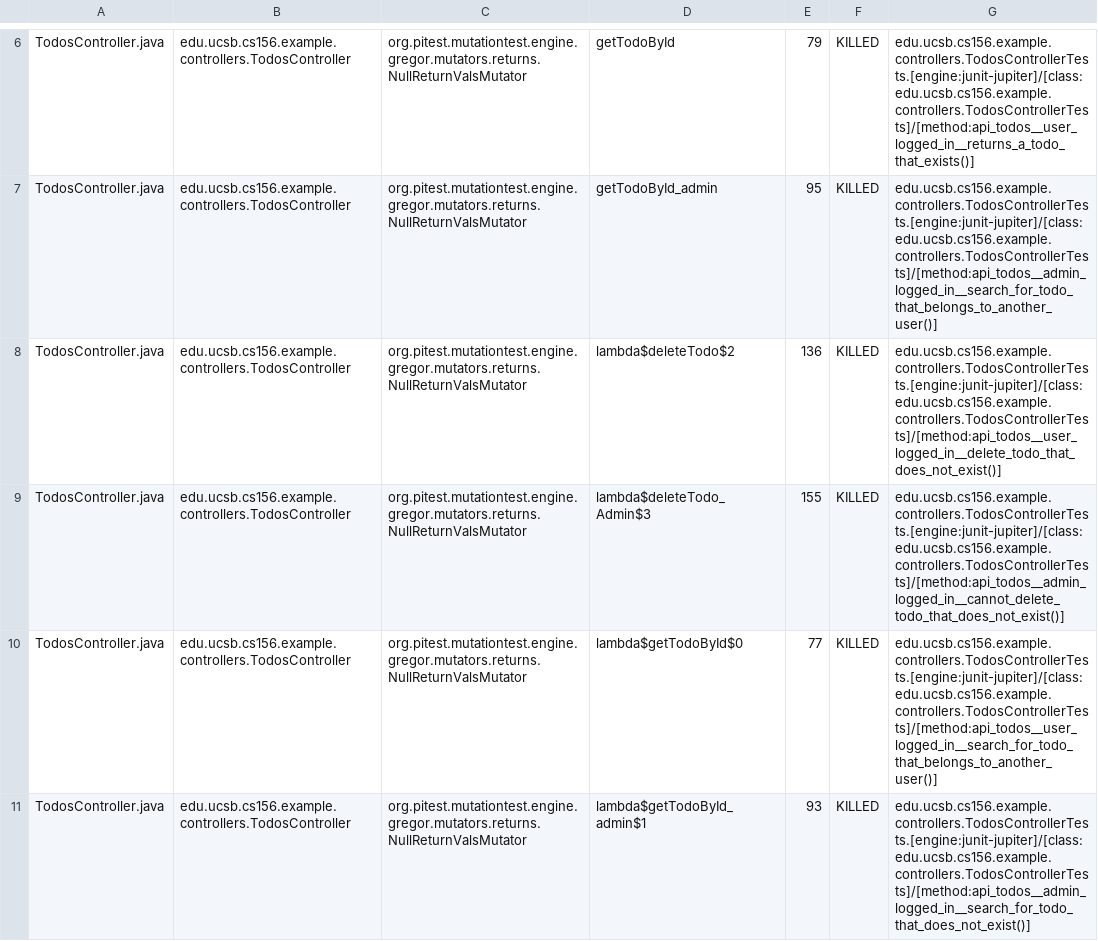
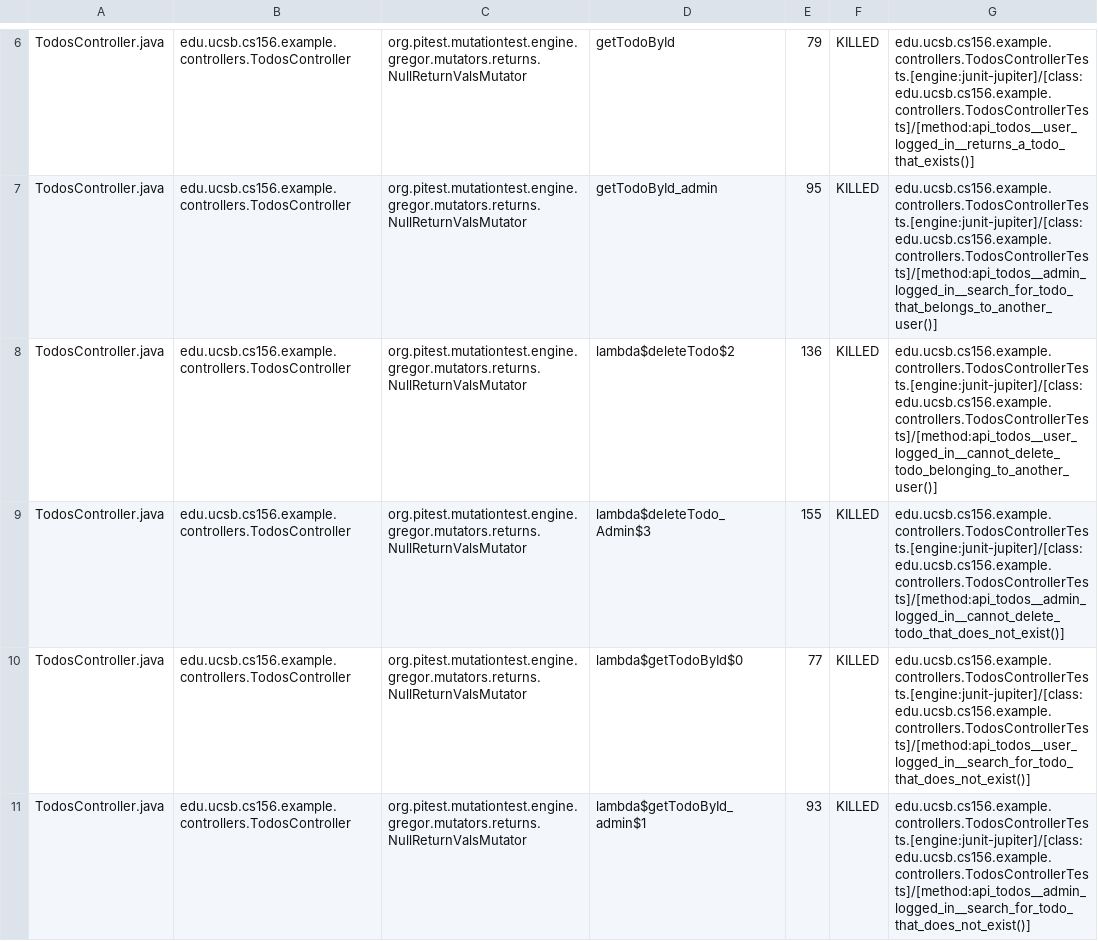
Before and after one commit to ucsb-cs156-f24/jpa03-vzaveri23, a CSV file: pitest/mutations.csv, drawn as a sheet; only a part is shown, gaps mark what is left out; the diff covers the shown part only.

Commit message:
Deploying to gh-pages from @ ucsb-cs156-f24/jpa03-vzaveri23@dedfa55feae7b60dd6534372506167e0644006a4 🚀

```diff
--- a/pitest/mutations.csv
+++ b/pitest/mutations.csv
@@ -7,5 +7,5 @@ TodosController.java,edu.ucsb.cs156.example.controllers.TodosController,org.pite
 TodosController.java,edu.ucsb.cs156.example.controllers.TodosController,org.pitest.mutationtest.engine.gregor.mutators.returns.NullReturnValsMutator,getTodoById_admin,95,KILLED,edu.ucsb.cs156.example.controllers.TodosControllerTests.[engine:junit-jupiter]/[class:edu.ucsb.cs156.example.controllers.TodosControllerTests]/[method:api_todos__admin_logged_in__search_for_todo_that_belongs_to_another_user()]
-TodosController.java,edu.ucsb.cs156.example.controllers.TodosController,org.pitest.mutationtest.engine.gregor.mutators.returns.NullReturnValsMutator,lambda$deleteTodo$2,136,KILLED,edu.ucsb.cs156.example.controllers.TodosControllerTests.[engine:junit-jupiter]/[class:edu.ucsb.cs156.example.controllers.TodosControllerTests]/[method:api_todos__user_logged_in__delete_todo_that_does_not_exist()]
+TodosController.java,edu.ucsb.cs156.example.controllers.TodosController,org.pitest.mutationtest.engine.gregor.mutators.returns.NullReturnValsMutator,lambda$deleteTodo$2,136,KILLED,edu.ucsb.cs156.example.controllers.TodosControllerTests.[engine:junit-jupiter]/[class:edu.ucsb.cs156.example.controllers.TodosControllerTests]/[method:api_todos__user_logged_in__cannot_delete_todo_belonging_to_another_user()]
 TodosController.java,edu.ucsb.cs156.example.controllers.TodosController,org.pitest.mutationtest.engine.gregor.mutators.returns.NullReturnValsMutator,lambda$deleteTodo_Admin$3,155,KILLED,edu.ucsb.cs156.example.controllers.TodosControllerTests.[engine:junit-jupiter]/[class:edu.ucsb.cs156.example.controllers.TodosControllerTests]/[method:api_todos__admin_logged_in__cannot_delete_todo_that_does_not_exist()]
-TodosController.java,edu.ucsb.cs156.example.controllers.TodosController,org.pitest.mutationtest.engine.gregor.mutators.returns.NullReturnValsMutator,lambda$getTodoById$0,77,KILLED,edu.ucsb.cs156.example.controllers.TodosControllerTests.[engine:junit-jupiter]/[class:edu.ucsb.cs156.example.controllers.TodosControllerTests]/[method:api_todos__user_logged_in__search_for_todo_that_belongs_to_another_user()]
+TodosController.java,edu.ucsb.cs156.example.controllers.TodosController,org.pitest.mutationtest.engine.gregor.mutators.returns.NullReturnValsMutator,lambda$getTodoById$0,77,KILLED,edu.ucsb.cs156.example.controllers.TodosControllerTests.[engine:junit-jupiter]/[class:edu.ucsb.cs156.example.controllers.TodosControllerTests]/[method:api_todos__user_logged_in__search_for_todo_that_does_not_exist()]
 TodosController.java,edu.ucsb.cs156.example.controllers.TodosController,org.pitest.mutationtest.engine.gregor.mutators.returns.NullReturnValsMutator,lambda$getTodoById_admin$1,93,KILLED,edu.ucsb.cs156.example.controllers.TodosControllerTests.[engine:junit-jupiter]/[class:edu.ucsb.cs156.example.controllers.TodosControllerTests]/[method:api_todos__admin_logged_in__search_for_todo_that_does_not_exist()]
```
Also changed, not shown: 4 edited cells elsewhere in this file, 10 other files.
